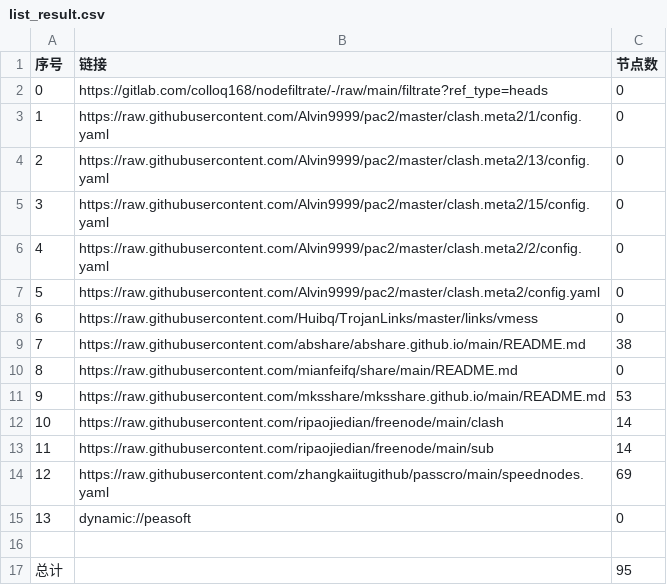
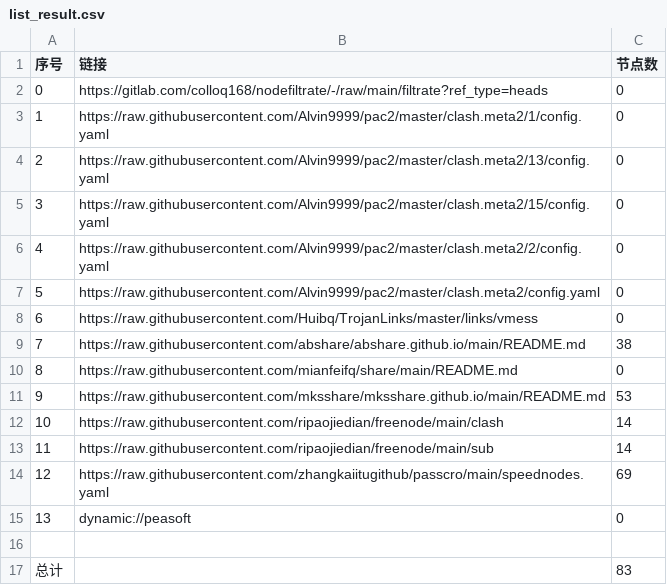
Before and after one commit to shipeng101/NoMoreWalls, a CSV file: list_result.csv, drawn as a sheet.

```diff
--- a/list_result.csv
+++ b/list_result.csv
@@ -16,2 +16,2 @@
 
-总计,,95
+总计,,83
```
Also changed, not shown: 15 other files.
